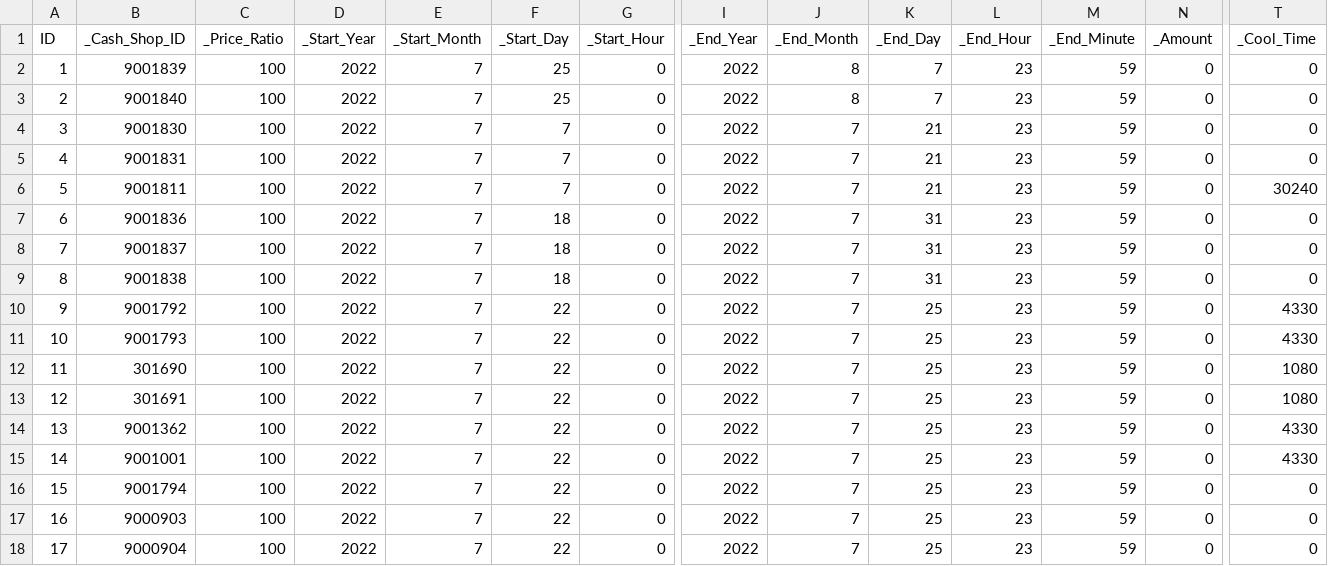
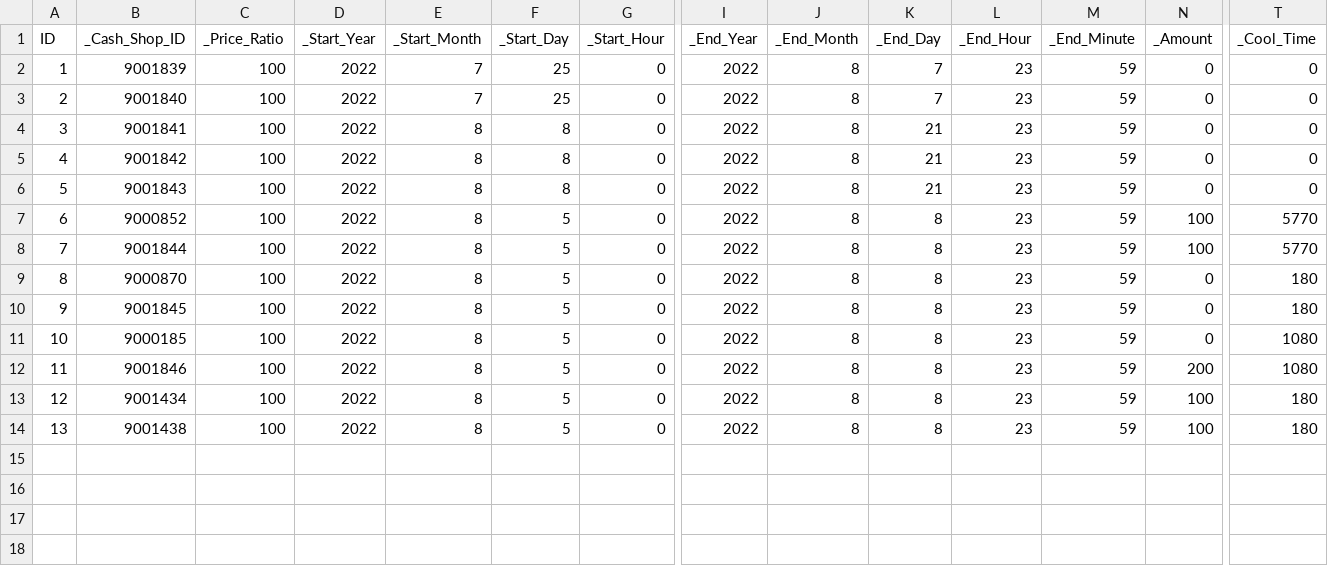
Before and after one commit to mago960806/latale-tools, a CSV file: DATA/CSV/CASH_SHOP_LIMIT.csv, drawn as a sheet; only a part is shown, gaps mark what is left out; removed rows and columns are numbered as before the commit, all else as after; rows hold the shown columns only; the diff names each change by its address in the sheet, - before the commit and + after, or states it on an @@ line.

```diff
--- a/DATA/CSV/CASH_SHOP_LIMIT.csv
+++ b/DATA/CSV/CASH_SHOP_LIMIT.csv
-B4 (_Cash_Shop_ID): 9001830
+B4 (_Cash_Shop_ID): 9001841
-E4:E10 (_Start_Month): 7
+E4:E10 (_Start_Month): 8
-F4:F6 (_Start_Day): 7
+F4:F6 (_Start_Day): 8
-J4:J10 (_End_Month): 7
+J4:J10 (_End_Month): 8
-B5 (_Cash_Shop_ID): 9001831
+B5 (_Cash_Shop_ID): 9001842
-B6 (_Cash_Shop_ID): 9001811
+B6 (_Cash_Shop_ID): 9001843
-T6 (_Cool_Time): 30240
+T6 (_Cool_Time): 0
-B7 (_Cash_Shop_ID): 9001836
+B7 (_Cash_Shop_ID): 9000852
-F7:F9 (_Start_Day): 18
+F7:F9 (_Start_Day): 5
-K7:K9 (_End_Day): 31
+K7:K9 (_End_Day): 8
-N7:N8 (_Amount): 0
+N7:N8 (_Amount): 100
-T7:T8 (_Cool_Time): 0
+T7:T8 (_Cool_Time): 5770
-B8 (_Cash_Shop_ID): 9001837
+B8 (_Cash_Shop_ID): 9001844
-B9 (_Cash_Shop_ID): 9001838
+B9 (_Cash_Shop_ID): 9000870
-T9 (_Cool_Time): 0
+T9 (_Cool_Time): 180
-B10 (_Cash_Shop_ID): 9001792
+B10 (_Cash_Shop_ID): 9001845
-F10 (_Start_Day): 22
+F10 (_Start_Day): 5
-K10 (_End_Day): 25
+K10 (_End_Day): 8
-T10 (_Cool_Time): 4330
+T10 (_Cool_Time): 180
-row 11: 10 | 9001793 | 100 | 2022 | 7 | 22 | 0 | 2022 | 7 | 25 | 23 | 59 | 0 | 4330
@@ column A (ID) renumbered between rows 11 and 14 @@
-B11 (_Cash_Shop_ID): 301690
+B11 (_Cash_Shop_ID): 9000185
-E11:E14 (_Start_Month): 7
+E11:E14 (_Start_Month): 8
-F11:F14 (_Start_Day): 22
+F11:F14 (_Start_Day): 5
-J11:J14 (_End_Month): 7
+J11:J14 (_End_Month): 8
-K11:K14 (_End_Day): 25
+K11:K14 (_End_Day): 8
-B12 (_Cash_Shop_ID): 301691
+B12 (_Cash_Shop_ID): 9001846
-N12 (_Amount): 0
+N12 (_Amount): 200
-B13 (_Cash_Shop_ID): 9001362
+B13 (_Cash_Shop_ID): 9001434
-N13:N14 (_Amount): 0
+N13:N14 (_Amount): 100
-T13:T14 (_Cool_Time): 4330
+T13:T14 (_Cool_Time): 180
-B14 (_Cash_Shop_ID): 9001001
+B14 (_Cash_Shop_ID): 9001438
-row 16: 15 | 9001794 | 100 | 2022 | 7 | 22 | 0 | 2022 | 7 | 25 | 23 | 59 | 0 | 0
-row 17: 16 | 9000903 | 100 | 2022 | 7 | 22 | 0 | 2022 | 7 | 25 | 23 | 59 | 0 | 0
-row 18: 17 | 9000904 | 100 | 2022 | 7 | 22 | 0 | 2022 | 7 | 25 | 23 | 59 | 0 | 0
```
Also changed, not shown: DATA/CSV/CASH_SHOP.csv, DATA/CSV/DELETE_ITEM.csv, 36 other files.
